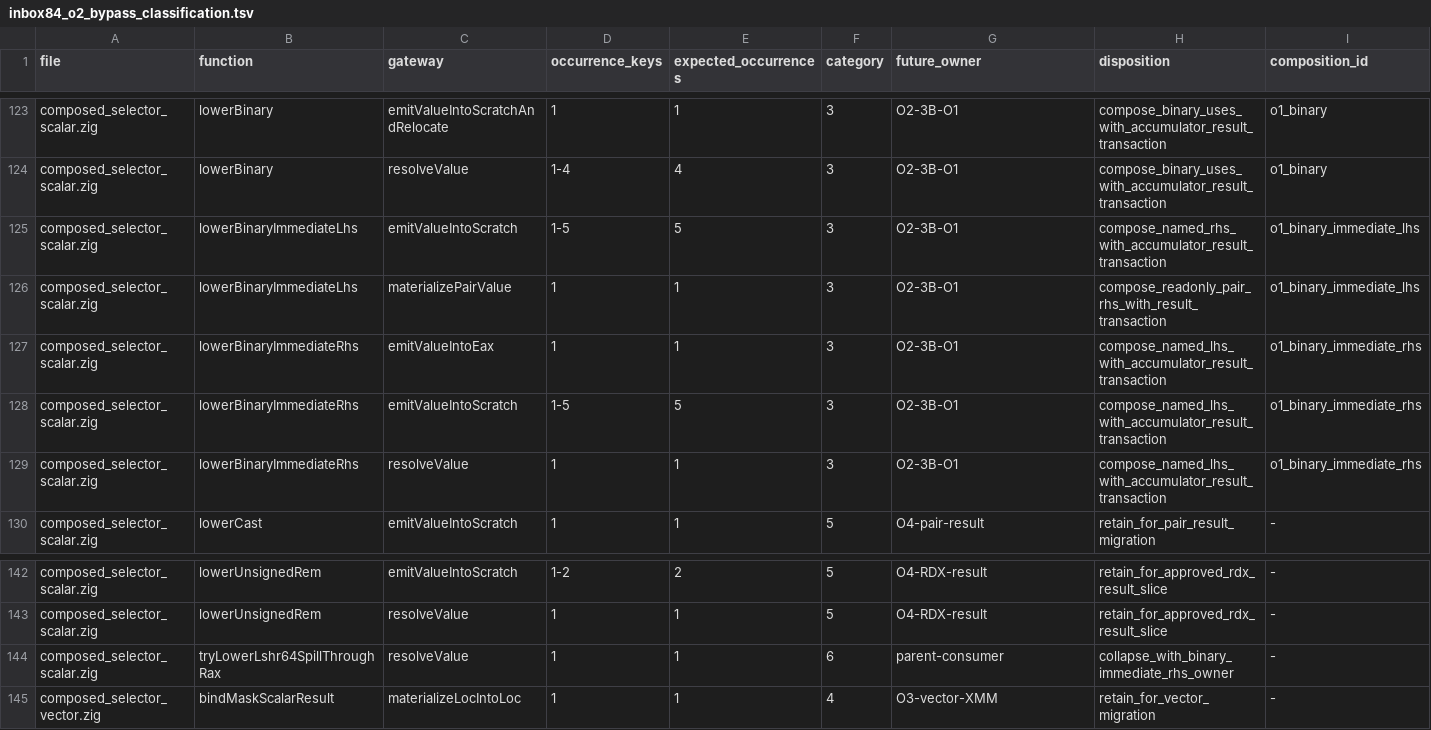
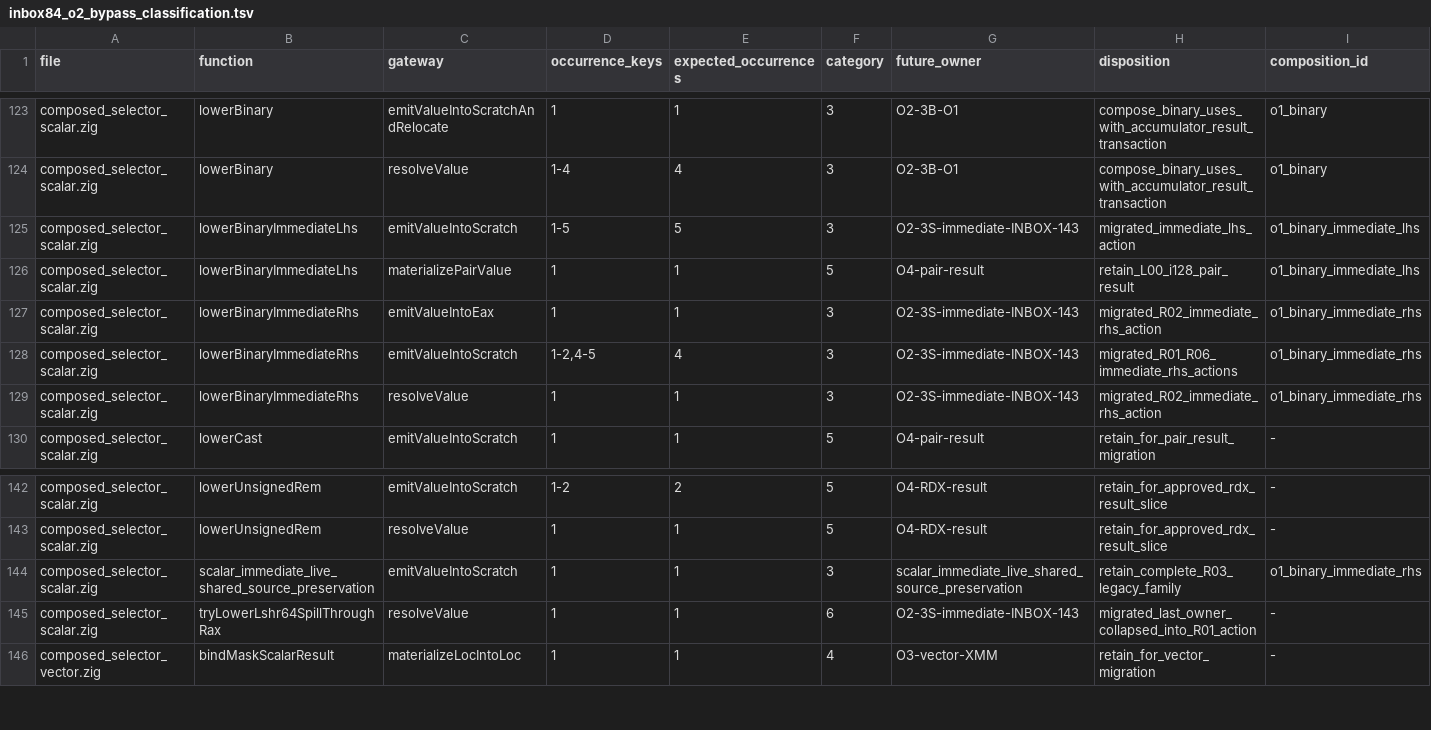
Before and after one commit to alogic0/z-llvm, a TSV file: docs/evidence/inbox84_o2_bypass_classification.tsv, drawn as a sheet; only a part is shown, gaps mark what is left out.

Commit message:
INBOX-143 record narrowed immediate wiring evidence

```diff
--- a/docs/evidence/inbox84_o2_bypass_classification.tsv
+++ b/docs/evidence/inbox84_o2_bypass_classification.tsv
@@ -124,7 +124,7 @@ composed_selector_scalar.zig	lowerBinary	emitValueIntoScratchAndRelocate	1	1	3	O
 composed_selector_scalar.zig	lowerBinary	resolveValue	1-4	4	3	O2-3B-O1	compose_binary_uses_with_accumulator_result_transaction	o1_binary
-composed_selector_scalar.zig	lowerBinaryImmediateLhs	emitValueIntoScratch	1-5	5	3	O2-3B-O1	compose_named_rhs_with_accumulator_result_transaction	o1_binary_immediate_lhs
-composed_selector_scalar.zig	lowerBinaryImmediateLhs	materializePairValue	1	1	3	O2-3B-O1	compose_readonly_pair_rhs_with_result_transaction	o1_binary_immediate_lhs
-composed_selector_scalar.zig	lowerBinaryImmediateRhs	emitValueIntoEax	1	1	3	O2-3B-O1	compose_named_lhs_with_accumulator_result_transaction	o1_binary_immediate_rhs
-composed_selector_scalar.zig	lowerBinaryImmediateRhs	emitValueIntoScratch	1-5	5	3	O2-3B-O1	compose_named_lhs_with_accumulator_result_transaction	o1_binary_immediate_rhs
-composed_selector_scalar.zig	lowerBinaryImmediateRhs	resolveValue	1	1	3	O2-3B-O1	compose_named_lhs_with_accumulator_result_transaction	o1_binary_immediate_rhs
+composed_selector_scalar.zig	lowerBinaryImmediateLhs	emitValueIntoScratch	1-5	5	3	O2-3S-immediate-INBOX-143	migrated_immediate_lhs_action	o1_binary_immediate_lhs
+composed_selector_scalar.zig	lowerBinaryImmediateLhs	materializePairValue	1	1	5	O4-pair-result	retain_L00_i128_pair_result	o1_binary_immediate_lhs
+composed_selector_scalar.zig	lowerBinaryImmediateRhs	emitValueIntoEax	1	1	3	O2-3S-immediate-INBOX-143	migrated_R02_immediate_rhs_action	o1_binary_immediate_rhs
+composed_selector_scalar.zig	lowerBinaryImmediateRhs	emitValueIntoScratch	1-2,4-5	4	3	O2-3S-immediate-INBOX-143	migrated_R01_R06_immediate_rhs_actions	o1_binary_immediate_rhs
+composed_selector_scalar.zig	lowerBinaryImmediateRhs	resolveValue	1	1	3	O2-3S-immediate-INBOX-143	migrated_R02_immediate_rhs_action	o1_binary_immediate_rhs
 composed_selector_scalar.zig	lowerCast	emitValueIntoScratch	1	1	5	O4-pair-result	retain_for_pair_result_migration	-
@@ -143,3 +143,4 @@ composed_selector_scalar.zig	lowerUnsignedRem	emitValueIntoScratch	1-2	2	5	O4-RD
 composed_selector_scalar.zig	lowerUnsignedRem	resolveValue	1	1	5	O4-RDX-result	retain_for_approved_rdx_result_slice	-
-composed_selector_scalar.zig	tryLowerLshr64SpillThroughRax	resolveValue	1	1	6	parent-consumer	collapse_with_binary_immediate_rhs_owner	-
+composed_selector_scalar.zig	scalar_immediate_live_shared_source_preservation	emitValueIntoScratch	1	1	3	scalar_immediate_live_shared_source_preservation	retain_complete_R03_legacy_family	o1_binary_immediate_rhs
+composed_selector_scalar.zig	tryLowerLshr64SpillThroughRax	resolveValue	1	1	6	O2-3S-immediate-INBOX-143	migrated_last_owner_collapsed_into_R01_action	-
 composed_selector_vector.zig	bindMaskScalarResult	materializeLocIntoLoc	1	1	4	O3-vector-XMM	retain_for_vector_migration	-
```
Also changed, not shown: 1 other file.
